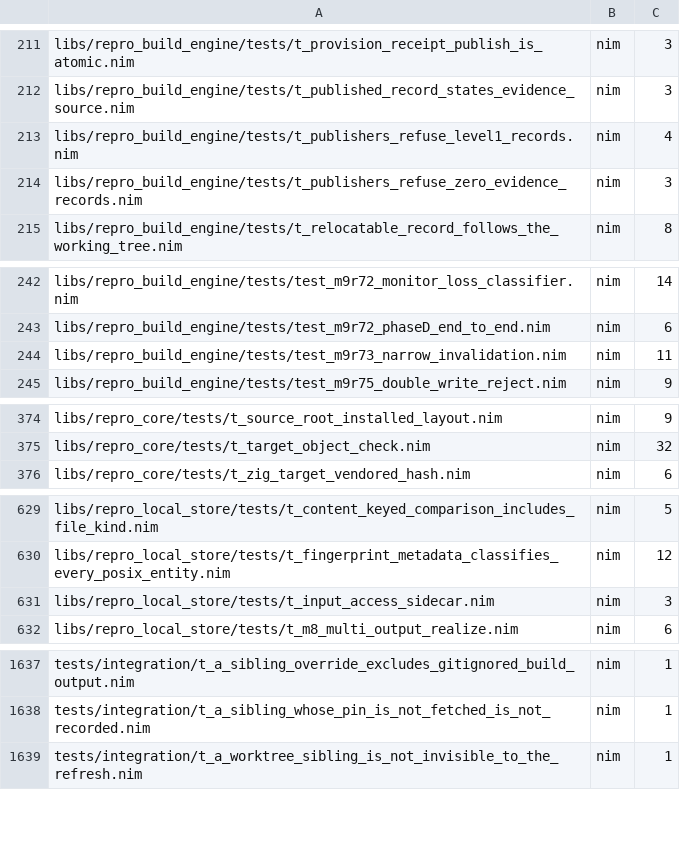
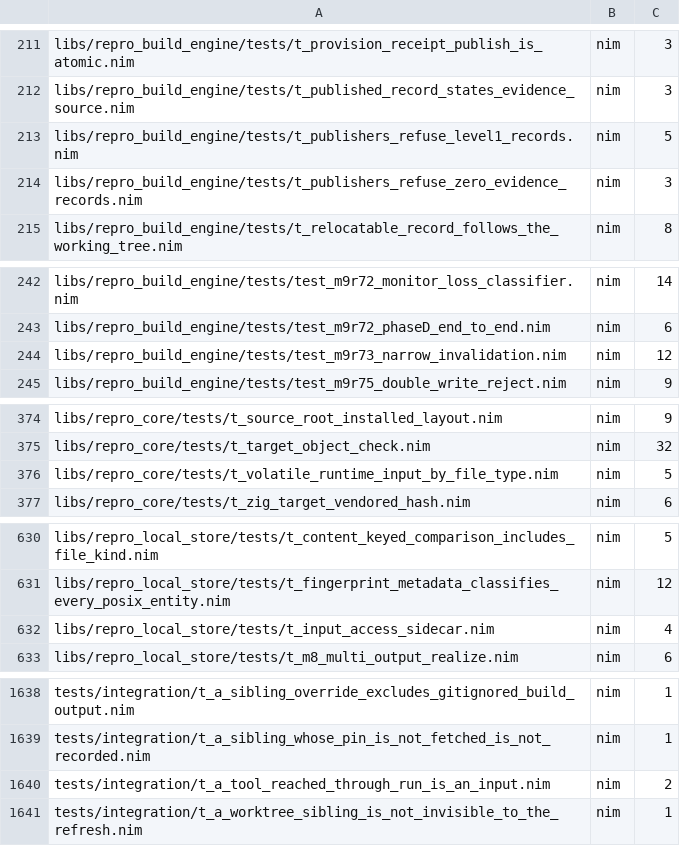
Before and after one commit to metacraft-labs/reprobuild, a TSV file: scripts/reprobuild-suite-static-case-counts.tsv, drawn as a sheet; only a part is shown, gaps mark what is left out.

Commit message:
fix(engine): decide /run evidence by file type, not by prefix
The volatile-runtime fold dropped every read, exec, library load and
probe under /run (less /run/user/<uid>, /run/media and the build's own
trees) by prefix. On NixOS that removed the system PATH
(/run/current-system/sw/bin), the setuid wrappers (/run/wrappers/bin) and
the GPU drivers (/run/opengl-driver/lib) from every action's evidence.
They are symbolic links into the store, so after `nixos-rebuild switch`
or a driver update an edge that ran one of those tools kept being served
the old tool's outputs. None of the drops was counted.

A recorded input under /run is now judged by what is on disk there: a
regular file, a directory, a symbolic link (a dangling one included) or
an absent path is kept and fingerprinted like any other input; only a
socket, a FIFO or a device node is dropped. /dev, /proc and /sys keep the
prefix rule, and writes and removals under /run are still left out by
prefix. One decision serves the monitor fold, the cache record and the
portable-record check.

Every drop is counted per action (`volatile-runtime-dropped` trace
event). A record whose execution read a runtime object under /run is
host-bound: it serves this host, gets no portable identity, and is
offered to neither the portable-memo nor the peer-cache publisher. The
reason is stored in the input-access sidecar (now version 4; versions 1
to 3 still decode), so a record derived from a later local hit stays on
this host too. A record that kept a path under /run that no tracked root
names is not portable either.

Issue: reprobuild-pm/issues/2026-11-12-dropping-run-paths-removes-nixos-system-tools-and-gpu-drivers-from-evidence-against-the.md

```diff
--- a/scripts/reprobuild-suite-static-case-counts.tsv
+++ b/scripts/reprobuild-suite-static-case-counts.tsv
@@ -212,3 +212,3 @@ libs/repro_build_engine/tests/t_provision_receipt_publish_is_atomic.nim	nim	3
 libs/repro_build_engine/tests/t_published_record_states_evidence_source.nim	nim	3
-libs/repro_build_engine/tests/t_publishers_refuse_level1_records.nim	nim	4
+libs/repro_build_engine/tests/t_publishers_refuse_level1_records.nim	nim	5
 libs/repro_build_engine/tests/t_publishers_refuse_zero_evidence_records.nim	nim	3
@@ -243,3 +243,3 @@ libs/repro_build_engine/tests/test_m9r72_monitor_loss_classifier.nim	nim	14
 libs/repro_build_engine/tests/test_m9r72_phaseD_end_to_end.nim	nim	6
-libs/repro_build_engine/tests/test_m9r73_narrow_invalidation.nim	nim	11
+libs/repro_build_engine/tests/test_m9r73_narrow_invalidation.nim	nim	12
 libs/repro_build_engine/tests/test_m9r75_double_write_reject.nim	nim	9
@@ -375,2 +375,3 @@ libs/repro_core/tests/t_source_root_installed_layout.nim	nim	9
 libs/repro_core/tests/t_target_object_check.nim	nim	32
+libs/repro_core/tests/t_volatile_runtime_input_by_file_type.nim	nim	5
 libs/repro_core/tests/t_zig_target_vendored_hash.nim	nim	6
@@ -630,3 +631,3 @@ libs/repro_local_store/tests/t_content_keyed_comparison_includes_file_kind.nim	n
 libs/repro_local_store/tests/t_fingerprint_metadata_classifies_every_posix_entity.nim	nim	12
-libs/repro_local_store/tests/t_input_access_sidecar.nim	nim	3
+libs/repro_local_store/tests/t_input_access_sidecar.nim	nim	4
 libs/repro_local_store/tests/t_m8_multi_output_realize.nim	nim	6
@@ -1638,2 +1639,3 @@ tests/integration/t_a_sibling_override_excludes_gitignored_build_output.nim	nim
 tests/integration/t_a_sibling_whose_pin_is_not_fetched_is_not_recorded.nim	nim	1
+tests/integration/t_a_tool_reached_through_run_is_an_input.nim	nim	2
 tests/integration/t_a_worktree_sibling_is_not_invisible_to_the_refresh.nim	nim	1
```
Also changed, not shown: 11 other files.
